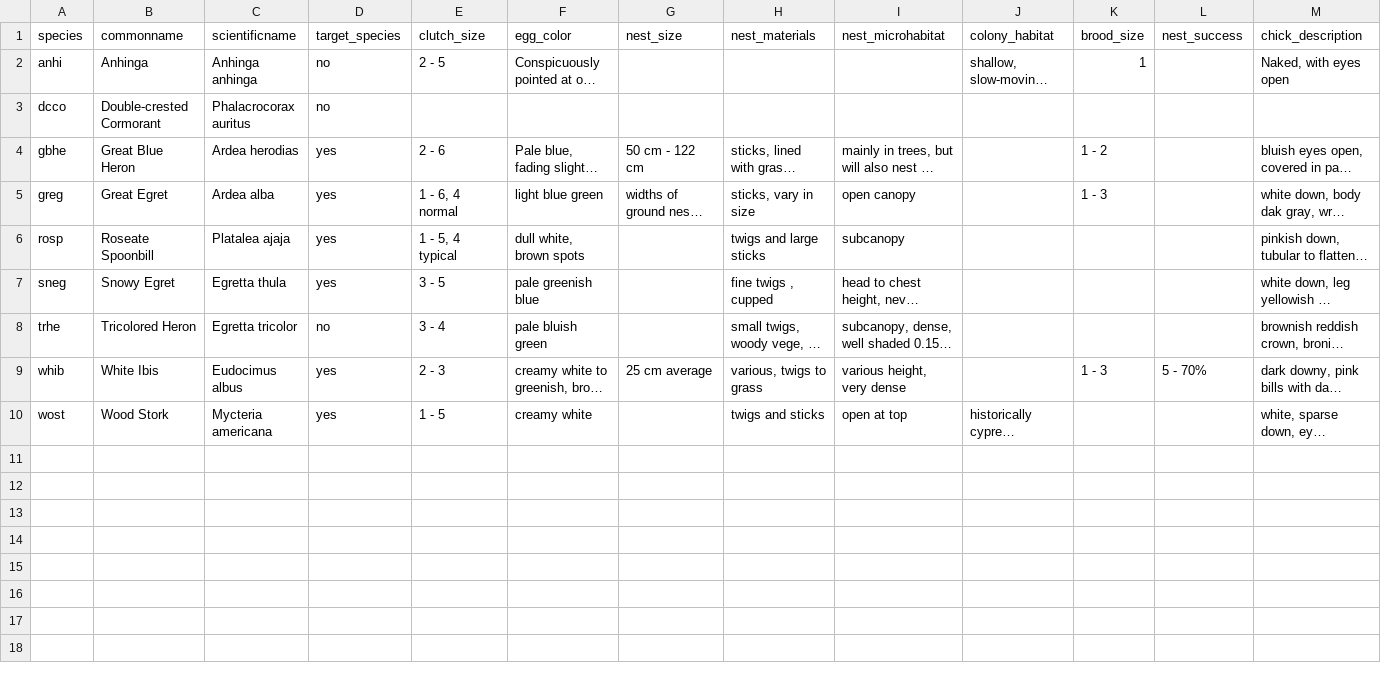
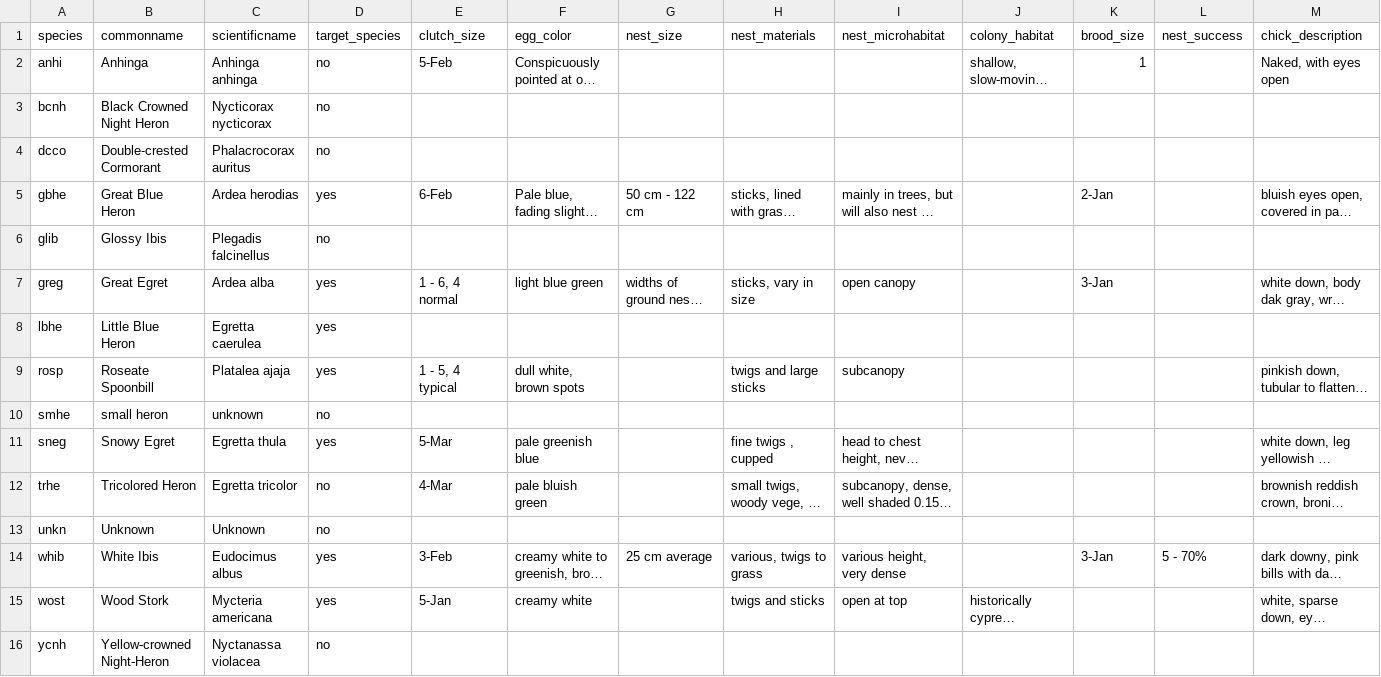
Before and after one commit to weecology/EvergladesWadingBird, a CSV file: SiteandMethods/species_list.csv, drawn as a sheet; only a part is shown; long unchanged cells end in …; addresses are those after the commit; rows hold the shown columns only; the diff names each change by its address in the sheet, - before the commit and + after, or states it on an @@ line.

Commit message:
Add early years of nest check data [minor]

```diff
--- a/SiteandMethods/species_list.csv
+++ b/SiteandMethods/species_list.csv
-E2 (clutch_size): 2 - 5
+E2 (clutch_size): 5-Feb
+row 3: bcnh | Black Crowned Night Heron | Nycticorax nycticorax | no
-E5 (clutch_size): 2 - 6
+E5 (clutch_size): 6-Feb
-K5 (brood_size): 1 - 2
+K5 (brood_size): 2-Jan
+row 6: glib | Glossy Ibis | Plegadis falcinellus | no
-K7 (brood_size): 1 - 3
+K7 (brood_size): 3-Jan
+row 8: lbhe | Little Blue Heron | Egretta caerulea | yes
+row 10: smhe | small heron | unknown | no
-E11 (clutch_size): 3 - 5
+E11 (clutch_size): 5-Mar
-E12 (clutch_size): 3 - 4
+E12 (clutch_size): 4-Mar
+row 13: unkn | Unknown | Unknown | no
-E14 (clutch_size): 2 - 3
+E14 (clutch_size): 3-Feb
-K14 (brood_size): 1 - 3
+K14 (brood_size): 3-Jan
-E15 (clutch_size): 1 - 5
+E15 (clutch_size): 5-Jan
+row 16: ycnh | Yellow-crowned Night-Heron | Nyctanassa violacea | no
```
Also changed, not shown: 4 other files.
